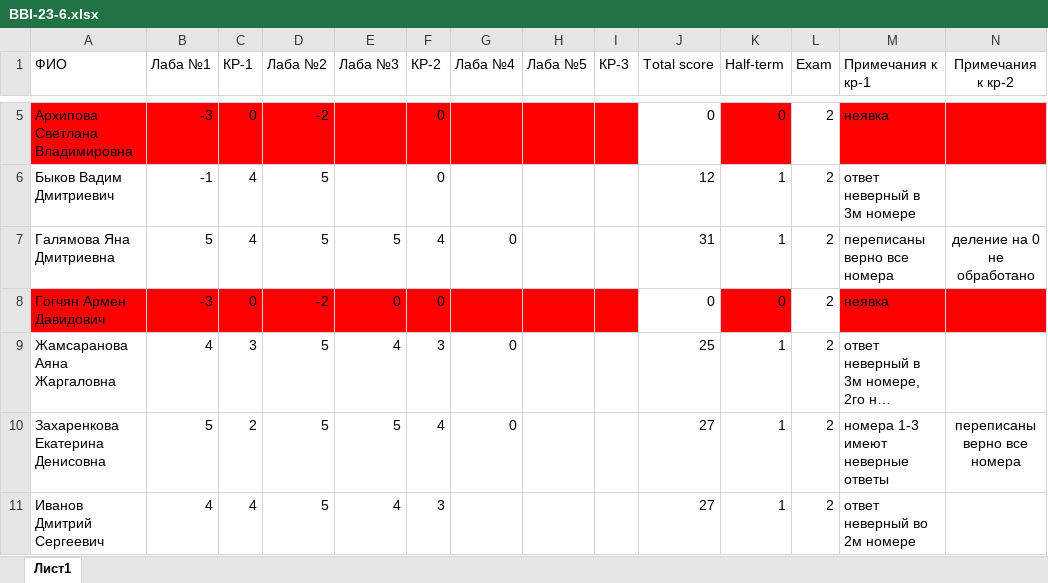
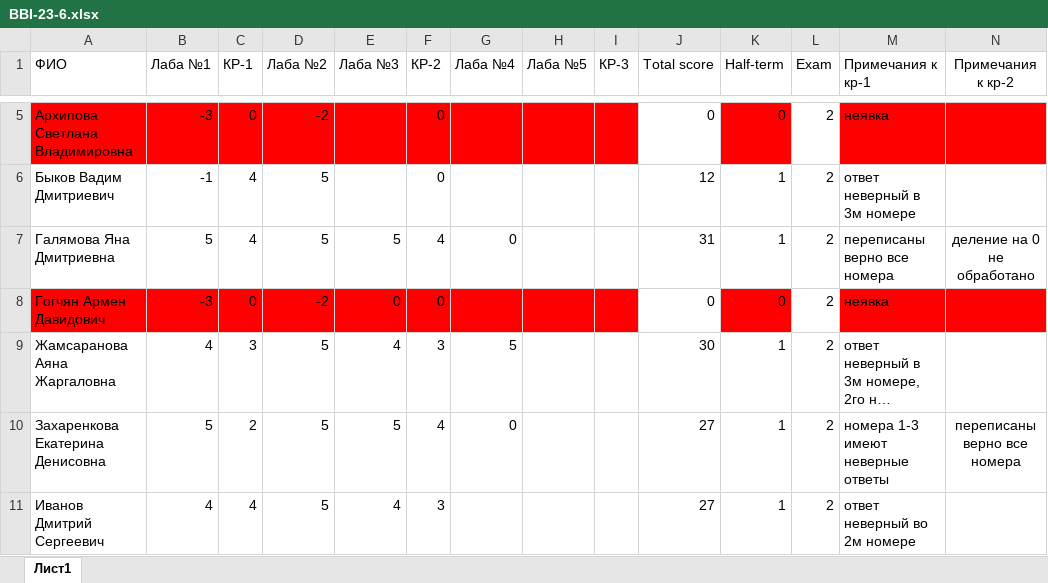
Before and after one commit to VadimBykovMisis/BBI-23-6, an Excel workbook: BBI-23-6.xlsx, sheet Лист1, drawn as a sheet; only a part is shown, gaps mark what is left out; long unchanged cells end in …; values as stored, in another font and other column widths than the file's, no borders; conditional formats not drawn; the diff names each change by its address in the sheet, - before the commit and + after, or states it on an @@ line.

Commit message:
Add files via upload

```diff
--- a/BBI-23-6.xlsx (sheet Лист1)
+++ b/BBI-23-6.xlsx (sheet Лист1)
-G9 (Лаба №4): 0
+G9 (Лаба №4): 5
-J9 (Total score): 25
+J9 (Total score): 30
```
